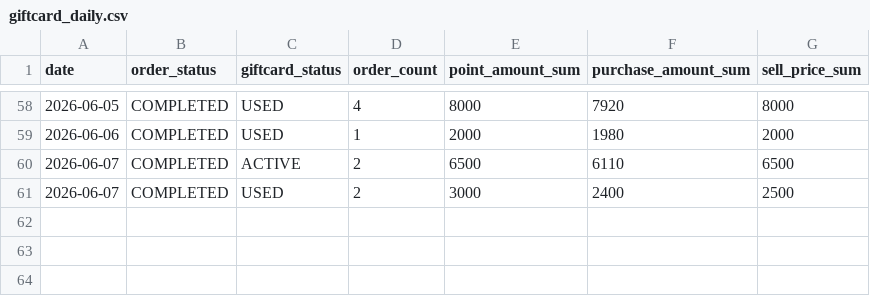
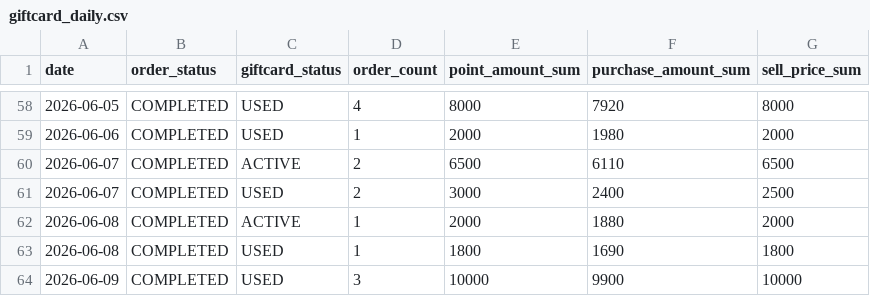
Before and after one commit to dongwonlee222/golden-goose-report, a CSV file: giftcard_daily.csv, drawn as a sheet; only a part is shown, gaps mark what is left out.

```diff
--- a/giftcard_daily.csv
+++ b/giftcard_daily.csv
@@ -61 +61,4 @@ date,order_status,giftcard_status,order_count,point_amount_sum,purchase_amount_s
 2026-06-07,COMPLETED,USED,2,3000,2400,2500
+2026-06-08,COMPLETED,ACTIVE,1,2000,1880,2000
+2026-06-08,COMPLETED,USED,1,1800,1690,1800
+2026-06-09,COMPLETED,USED,3,10000,9900,10000
```
Also changed, not shown: golden_goose_daily_master.csv, golden_goose_daily_sheet_view.csv, 8 other files.
